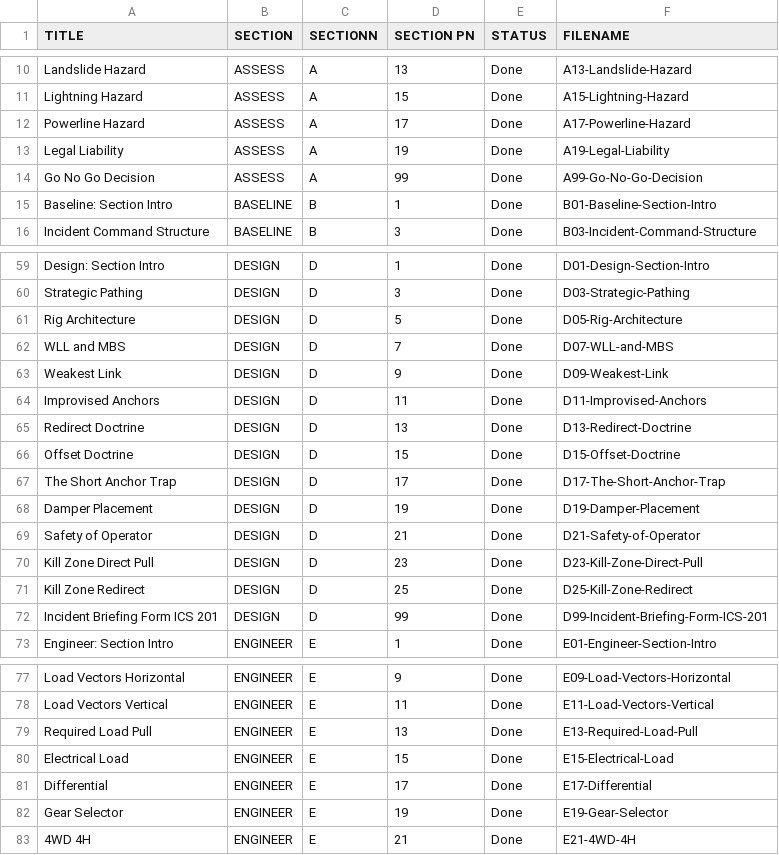
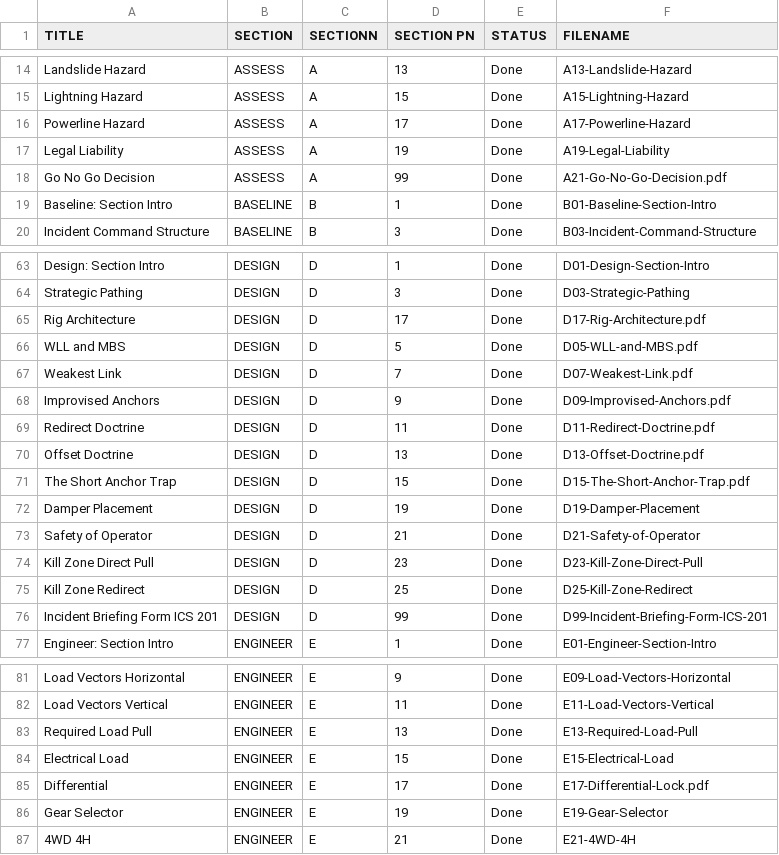
Before and after one commit to zeisys-amadhavan/glovebox-reference-manual, a CSV file: toc.csv, drawn as a sheet; only a part is shown, gaps mark what is left out; the diff covers the shown part only.

```diff
--- a/toc.csv
+++ b/toc.csv
@@ -13,3 +17,3 @@ Powerline Hazard,ASSESS,A,17,Done,A17-Powerline-Hazard
 Legal Liability,ASSESS,A,19,Done,A19-Legal-Liability
-Go No Go Decision,ASSESS,A,99,Done,A99-Go-No-Go-Decision
+Go No Go Decision,ASSESS,A,99,Done,A21-Go-No-Go-Decision.pdf
 Baseline: Section Intro,BASELINE,B,1,Done,B01-Baseline-Section-Intro
@@ -60,9 +64,9 @@ Design: Section Intro,DESIGN,D,1,Done,D01-Design-Section-Intro
 Strategic Pathing,DESIGN,D,3,Done,D03-Strategic-Pathing
-Rig Architecture,DESIGN,D,5,Done,D05-Rig-Architecture
-WLL and MBS,DESIGN,D,7,Done,D07-WLL-and-MBS
-Weakest Link,DESIGN,D,9,Done,D09-Weakest-Link
-Improvised Anchors,DESIGN,D,11,Done,D11-Improvised-Anchors
-Redirect Doctrine,DESIGN,D,13,Done,D13-Redirect-Doctrine
-Offset Doctrine,DESIGN,D,15,Done,D15-Offset-Doctrine
-The Short Anchor Trap,DESIGN,D,17,Done,D17-The-Short-Anchor-Trap
+Rig Architecture,DESIGN,D,17,Done,D17-Rig-Architecture.pdf
+WLL and MBS,DESIGN,D,5,Done,D05-WLL-and-MBS.pdf
+Weakest Link,DESIGN,D,7,Done,D07-Weakest-Link.pdf
+Improvised Anchors,DESIGN,D,9,Done,D09-Improvised-Anchors.pdf
+Redirect Doctrine,DESIGN,D,11,Done,D11-Redirect-Doctrine.pdf
+Offset Doctrine,DESIGN,D,13,Done,D13-Offset-Doctrine.pdf
+The Short Anchor Trap,DESIGN,D,15,Done,D15-The-Short-Anchor-Trap.pdf
 Damper Placement,DESIGN,D,19,Done,D19-Damper-Placement
@@ -80,3 +84,3 @@ Required Load Pull,ENGINEER,E,13,Done,E13-Required-Load-Pull
 Electrical Load,ENGINEER,E,15,Done,E15-Electrical-Load
-Differential,ENGINEER,E,17,Done,E17-Differential
+Differential,ENGINEER,E,17,Done,E17-Differential-Lock.pdf
 Gear Selector,ENGINEER,E,19,Done,E19-Gear-Selector
```
Also changed, not shown: 8 added rows and 23 edited cells elsewhere in this file.
